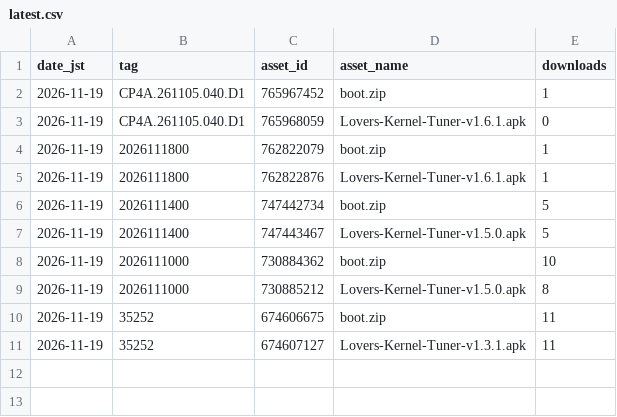
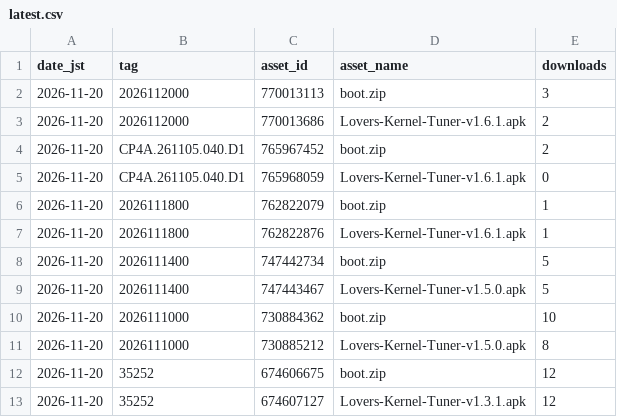
Before and after one commit to lovers-jp/Lovers_Kernel_BakaSU, a CSV file: stats/latest.csv, drawn as a sheet.

```diff
--- a/stats/latest.csv
+++ b/stats/latest.csv
@@ -1,11 +1,13 @@
 date_jst,tag,asset_id,asset_name,downloads
-2026-11-19,CP4A.261105.040.D1,765967452,boot.zip,1
-2026-11-19,CP4A.261105.040.D1,765968059,Lovers-Kernel-Tuner-v1.6.1.apk,0
-2026-11-19,2026111800,762822079,boot.zip,1
-2026-11-19,2026111800,762822876,Lovers-Kernel-Tuner-v1.6.1.apk,1
-2026-11-19,2026111400,747442734,boot.zip,5
-2026-11-19,2026111400,747443467,Lovers-Kernel-Tuner-v1.5.0.apk,5
-2026-11-19,2026111000,730884362,boot.zip,10
-2026-11-19,2026111000,730885212,Lovers-Kernel-Tuner-v1.5.0.apk,8
-2026-11-19,35252,674606675,boot.zip,11
-2026-11-19,35252,674607127,Lovers-Kernel-Tuner-v1.3.1.apk,11
+2026-11-20,2026112000,770013113,boot.zip,3
+2026-11-20,2026112000,770013686,Lovers-Kernel-Tuner-v1.6.1.apk,2
+2026-11-20,CP4A.261105.040.D1,765967452,boot.zip,2
+2026-11-20,CP4A.261105.040.D1,765968059,Lovers-Kernel-Tuner-v1.6.1.apk,0
+2026-11-20,2026111800,762822079,boot.zip,1
+2026-11-20,2026111800,762822876,Lovers-Kernel-Tuner-v1.6.1.apk,1
+2026-11-20,2026111400,747442734,boot.zip,5
+2026-11-20,2026111400,747443467,Lovers-Kernel-Tuner-v1.5.0.apk,5
+2026-11-20,2026111000,730884362,boot.zip,10
+2026-11-20,2026111000,730885212,Lovers-Kernel-Tuner-v1.5.0.apk,8
+2026-11-20,35252,674606675,boot.zip,12
+2026-11-20,35252,674607127,Lovers-Kernel-Tuner-v1.3.1.apk,12
```
Also changed, not shown: 2 other files.
